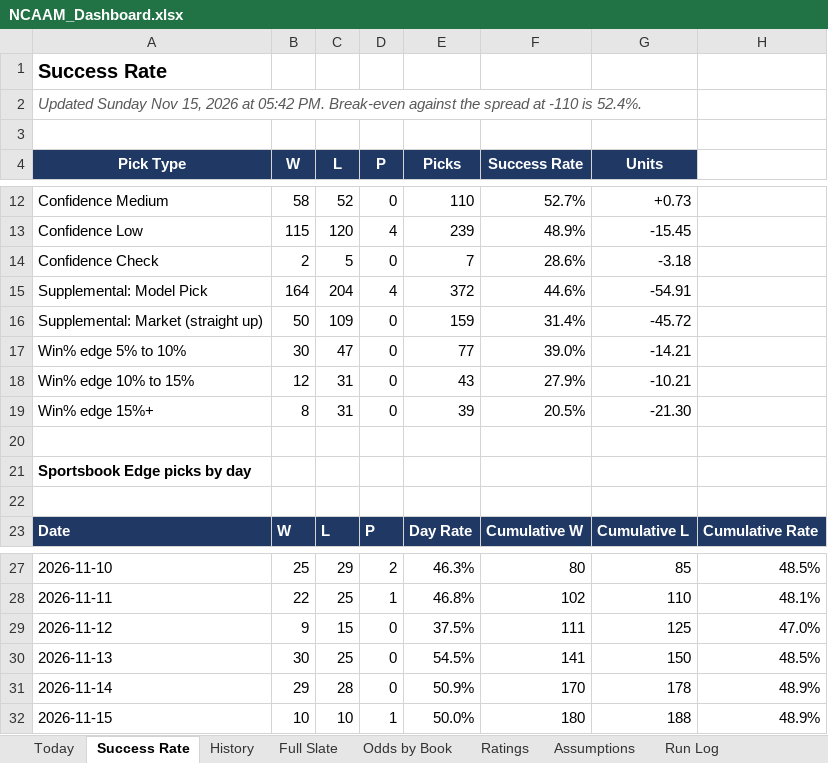
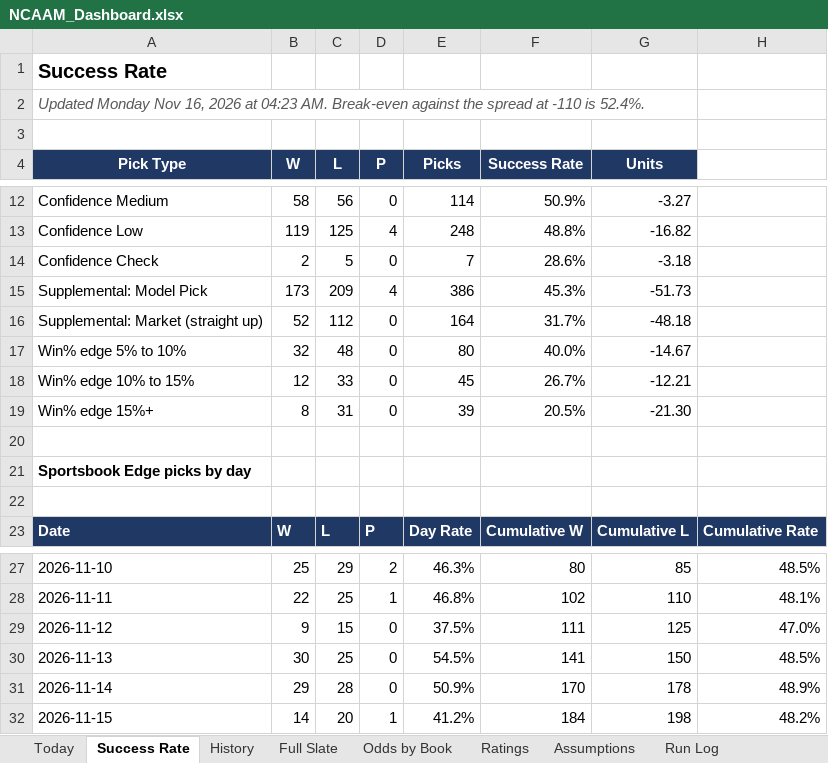
Before and after one commit to coltenmorris/ncaam-model, an Excel workbook: docs/NCAAM_Dashboard.xlsx, sheet Success Rate, drawn as a sheet; only a part is shown, gaps mark what is left out; values as stored, in another font and other column widths than the file's, no borders; charts and pictures not drawn; the diff covers the shown part only; the diff names each change by its address in the sheet, - before the commit and + after, or states it on an @@ line.

```diff
--- a/docs/NCAAM_Dashboard.xlsx (sheet Success Rate)
+++ b/docs/NCAAM_Dashboard.xlsx (sheet Success Rate)
-A2 (Pick Type): Updated Sunday Nov 15, 2026 at 05:42 PM. Break-even against…
+A2 (Pick Type): Updated Monday Nov 16, 2026 at 04:23 AM. Break-even against…
-C12 (L): 52
+C12 (L): 56
-E12 (Picks): 110
+E12 (Picks): 114
-F12 (Success Rate): 52.7%
+F12 (Success Rate): 50.9%
-G12 (Units): +0.73
+G12 (Units): -3.27
-B13 (W): 115
+B13 (W): 119
-C13 (L): 120
+C13 (L): 125
-E13 (Picks): 239
+E13 (Picks): 248
-F13 (Success Rate): 48.9%
+F13 (Success Rate): 48.8%
-G13 (Units): -15.45
+G13 (Units): -16.82
-B15 (W): 164
+B15 (W): 173
-C15 (L): 204
+C15 (L): 209
-E15 (Picks): 372
+E15 (Picks): 386
-F15 (Success Rate): 44.6%
+F15 (Success Rate): 45.3%
-G15 (Units): -54.91
+G15 (Units): -51.73
-B16 (W): 50
+B16 (W): 52
-C16 (L): 109
+C16 (L): 112
-E16 (Picks): 159
+E16 (Picks): 164
-F16 (Success Rate): 31.4%
+F16 (Success Rate): 31.7%
-G16 (Units): -45.72
+G16 (Units): -48.18
-B17 (W): 30
+B17 (W): 32
-C17 (L): 47
+C17 (L): 48
-E17 (Picks): 77
+E17 (Picks): 80
-F17 (Success Rate): 39.0%
+F17 (Success Rate): 40.0%
-G17 (Units): -14.21
+G17 (Units): -14.67
-C18 (L): 31
+C18 (L): 33
-E18 (Picks): 43
+E18 (Picks): 45
-F18 (Success Rate): 27.9%
+F18 (Success Rate): 26.7%
-G18 (Units): -10.21
+G18 (Units): -12.21
-B32 (W): 10
+B32 (W): 14
-C32 (L): 10
+C32 (L): 20
-E32 (Picks): 50.0%
+E32 (Picks): 41.2%
-F32 (Success Rate): 180
+F32 (Success Rate): 184
-G32 (Units): 188
+G32 (Units): 198
-H32: 48.9%
+H32: 48.2%
```
Also changed, not shown: 32 edited cells elsewhere in this sheet, sheet Odds by Book, sheet Ratings, sheet Full Slate, sheet Today, sheet History, sheet Run Log, 8 other files.
